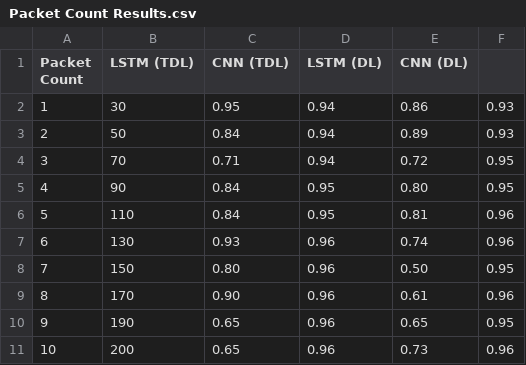
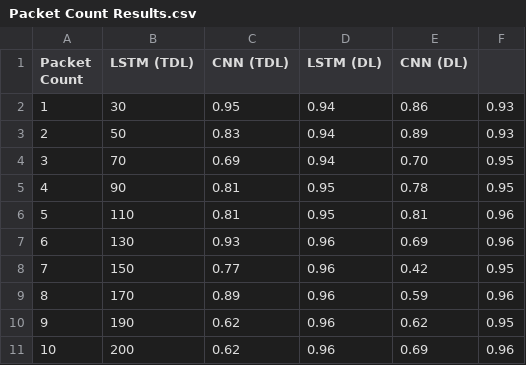
Before and after one commit to ShalevBenDavid/Traffic-Classification-Research, a CSV file: QUIC/Packet Count Results.csv, drawn as a sheet.

Commit message:
Commit #14 - Changing Results From Accuracy To Weighted AVG

```diff
--- a/QUIC/Packet Count Results.csv
+++ b/QUIC/Packet Count Results.csv
@@ -2,10 +2,10 @@ Packet Count, LSTM (TDL), CNN (TDL), LSTM (DL), CNN (DL)
 1, 30, 0.95, 0.94, 0.86, 0.93
-2, 50, 0.84, 0.94, 0.89, 0.93
-3, 70, 0.71, 0.94, 0.72, 0.95
-4, 90, 0.84, 0.95, 0.80, 0.95
-5, 110, 0.84, 0.95, 0.81, 0.96
-6, 130, 0.93, 0.96, 0.74, 0.96
-7, 150, 0.80, 0.96, 0.50, 0.95
-8, 170, 0.90, 0.96, 0.61, 0.96
-9, 190, 0.65, 0.96, 0.65, 0.95
-10, 200, 0.65, 0.96, 0.73, 0.96
+2, 50, 0.83, 0.94, 0.89, 0.93
+3, 70, 0.69, 0.94, 0.70, 0.95
+4, 90, 0.81, 0.95, 0.78, 0.95
+5, 110, 0.81, 0.95, 0.81, 0.96
+6, 130, 0.93, 0.96, 0.69, 0.96
+7, 150, 0.77, 0.96, 0.42, 0.95
+8, 170, 0.89, 0.96, 0.59, 0.96
+9, 190, 0.62, 0.96, 0.62, 0.95
+10, 200, 0.62, 0.96, 0.69, 0.96
```
Also changed, not shown: 1 other file.
